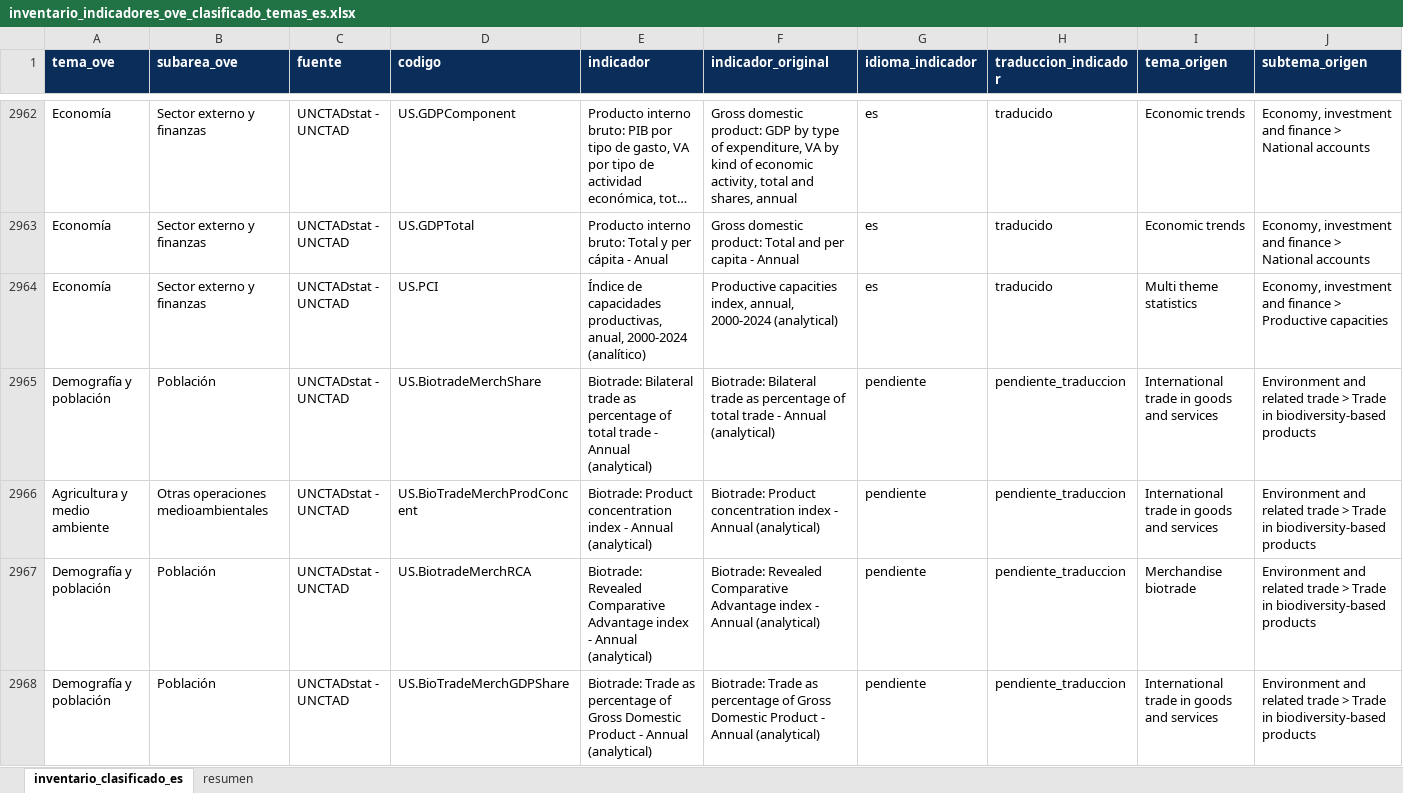
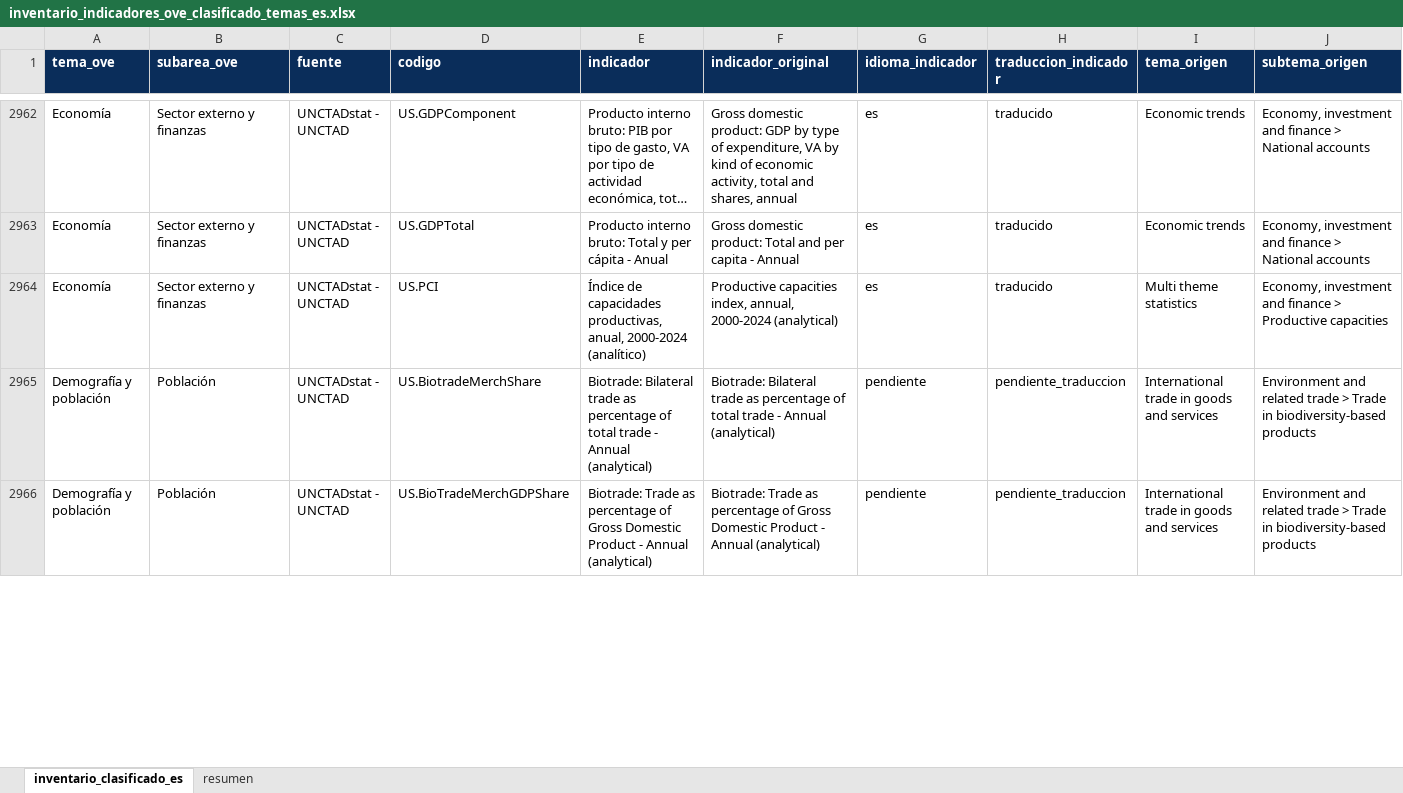
Before and after one commit to CarlosMarzol/OVE-web-github, an Excel workbook: assets/data/inventario-indicadores/inventario_indicadores_ove_clasificado_temas_es.xlsx, sheet inventario_clasificado_es, drawn as a sheet; only a part is shown, gaps mark what is left out; long unchanged cells end in …; values as stored, in another font and other column widths than the file's, no borders; removed rows and columns are numbered as before the commit, all else as after; rows hold the shown columns only; the diff covers the shown part only; the diff names each change by its address in the sheet, - before the commit and + after, or states it on an @@ line.

```diff
--- a/assets/data/inventario-indicadores/inventario_indicadores_ove_clasificado_temas_es.xlsx (sheet inventario_clasificado_es)
+++ b/assets/data/inventario-indicadores/inventario_indicadores_ove_clasificado_temas_es.xlsx (sheet inventario_clasificado_es)
-row 2966: Agricultura y medio ambiente | Otras operaciones medioambientales | UNCTADstat - UNCTAD | US.BioTradeMerchProdConcent | Biotrade: Product concentration index - Annual (analytical) | Biotrade: Product concentration index - Annual (analytical) | pendiente | pendiente_traduccion | International trade in goods and services | Environment and related trade > Trade in biodiversity-based products
-row 2967: Demografía y población | Población | UNCTADstat - UNCTAD | US.BiotradeMerchRCA | Biotrade: Revealed Comparative Advantage index - Annual (analytical) | Biotrade: Revealed Comparative Advantage index - Annual (analytical) | pendiente | pendiente_traduccion | Merchandise biotrade | Environment and related trade > Trade in biodiversity-based products
```
Also changed, not shown: 2 added rows and 15 edited cells elsewhere in this sheet, sheet resumen, assets/data/indicadores-clave/ove_indicadores_clave_venezuela.xlsx, assets/data/unctad/catalog/catalogo_dataset_web_ove_unctadstat.xlsx, 11 other files.
